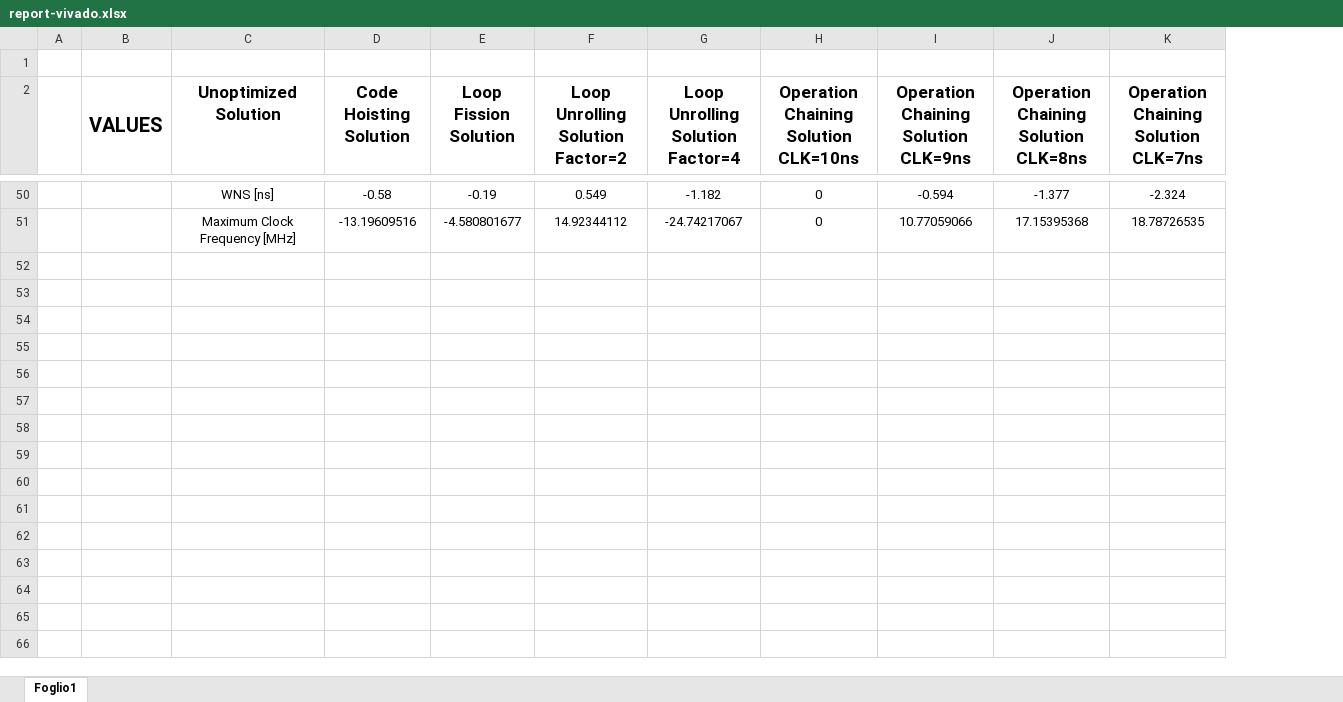
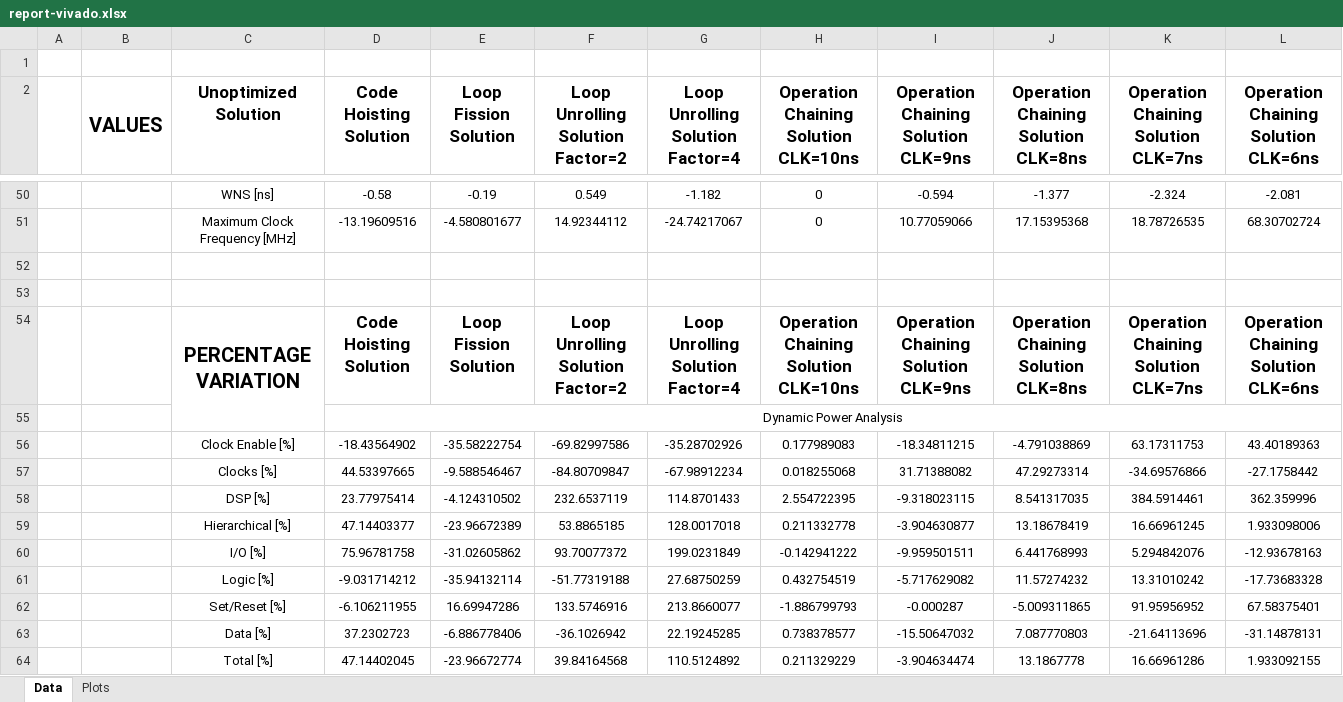
Before and after one commit to gubbriaco/fir-filter-analysis, an Excel workbook: reports/vivado/report-vivado.xlsx, sheet Data, drawn as a sheet; only a part is shown, gaps mark what is left out; values as stored, in another font and other column widths than the file's, no borders; charts and pictures not drawn; the diff covers the shown part only; the diff names each change by its address in the sheet, - before the commit and + after, or states it on an @@ line.

Commit message:
excel report aggiornato

```diff
--- a/reports/vivado/report-vivado.xlsx (sheet Data)
+++ b/reports/vivado/report-vivado.xlsx (sheet Data)
-sheet tab: Foglio1
+sheet tab: Data
+sheet tab: Plots
+column L, row 2: Operation Chaining Solution CLK=6ns; rows 50-51: -2.081 | 68.30702724
+row 52: (empty)
+row 53: (empty)
+row 54:  |  | PERCENTAGE VARIATION | Code Hoisting Solution | Loop Fission Solution | Loop Unrolling Solution Factor=2 | Loop Unrolling Solution Factor=4 | Operation Chaining Solution CLK=10ns | Operation Chaining Solution CLK=9ns | Operation Chaining Solution CLK=8ns | Operation Chaining Solution CLK=7ns | Operation Chaining Solution CLK=6ns
+row 55:  |  |  | Dynamic Power Analysis
+row 56:  |  | Clock Enable [%] | -18.43564902 | -35.58222754 | -69.82997586 | -35.28702926 | 0.177989083 | -18.34811215 | -4.791038869 | 63.17311753 | 43.40189363
+row 57:  |  | Clocks [%] | 44.53397665 | -9.588546467 | -84.80709847 | -67.98912234 | 0.018255068 | 31.71388082 | 47.29273314 | -34.69576866 | -27.1758442
+row 58:  |  | DSP [%] | 23.77975414 | -4.124310502 | 232.6537119 | 114.8701433 | 2.554722395 | -9.318023115 | 8.541317035 | 384.5914461 | 362.359996
+row 59:  |  | Hierarchical [%] | 47.14403377 | -23.96672389 | 53.8865185 | 128.0017018 | 0.211332778 | -3.904630877 | 13.18678419 | 16.66961245 | 1.933098006
+row 60:  |  | I/O [%] | 75.96781758 | -31.02605862 | 93.70077372 | 199.0231849 | -0.142941222 | -9.959501511 | 6.441768993 | 5.294842076 | -12.93678163
+row 61:  |  | Logic [%] | -9.031714212 | -35.94132114 | -51.77319188 | 27.68750259 | 0.432754519 | -5.717629082 | 11.57274232 | 13.31010242 | -17.73683328
+row 62:  |  | Set/Reset [%] | -6.106211955 | 16.69947286 | 133.5746916 | 213.8660077 | -1.886799793 | -0.000287 | -5.009311865 | 91.95956952 | 67.58375401
+row 63:  |  | Data [%] | 37.2302723 | -6.886778406 | -36.1026942 | 22.19245285 | 0.738378577 | -15.50647032 | 7.087770803 | -21.64113696 | -31.14878131
+row 64:  |  | Total [%] | 47.14402045 | -23.96672774 | 39.84164568 | 110.5124892 | 0.211329229 | -3.904634474 | 13.1867778 | 16.66961286 | 1.933092155
```
Also changed, not shown: 13 added rows elsewhere in this sheet, charts or pictures.
